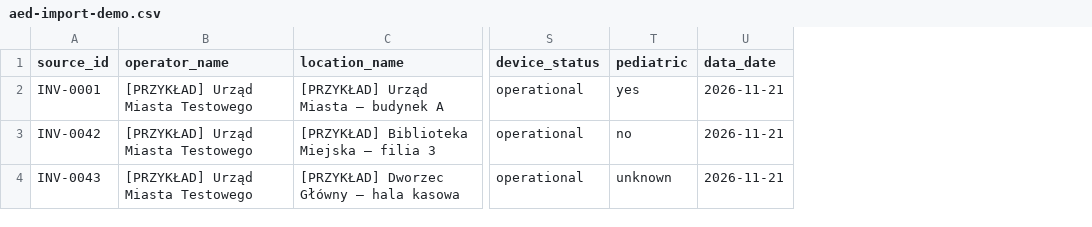
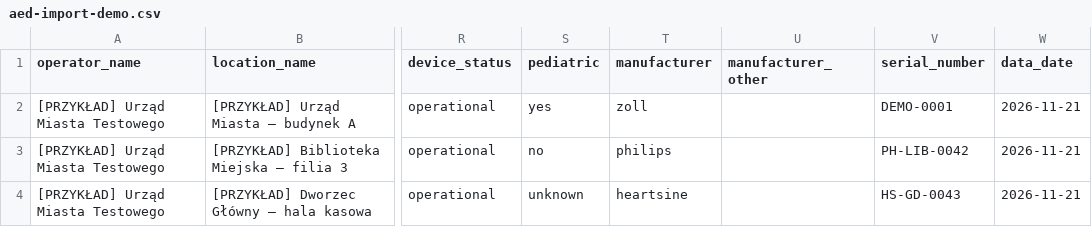
Before and after one commit to agorska02/aed4U, a CSV file: frontend/demo/aed-import-demo.csv, drawn as a sheet; only a part is shown, gaps mark what is left out; removed rows and columns are numbered as before the commit, all else as after; the diff names each change by its address in the sheet, - before the commit and + after, or states it on an @@ line.

```diff
--- a/frontend/demo/aed-import-demo.csv
+++ b/frontend/demo/aed-import-demo.csv
-column A (source_id), rows 2-4: INV-0001 | INV-0042 | INV-0043
+column T (manufacturer), rows 2-4: zoll | philips | heartsine
+column U (manufacturer_other), empty
+column V (serial_number), rows 2-4: DEMO-0001 | PH-LIB-0042 | HS-GD-0043
```
Also changed, not shown: frontend/demo/aed-import-demo-bledy.csv, schema/aed-example.csv, 30 other files.
